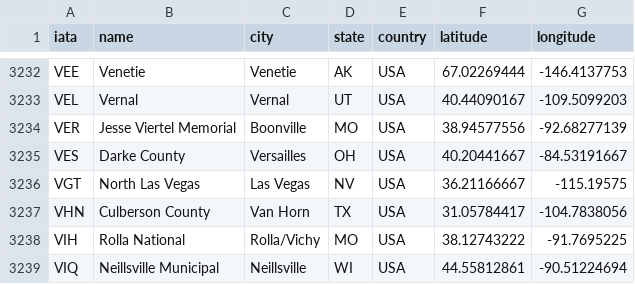
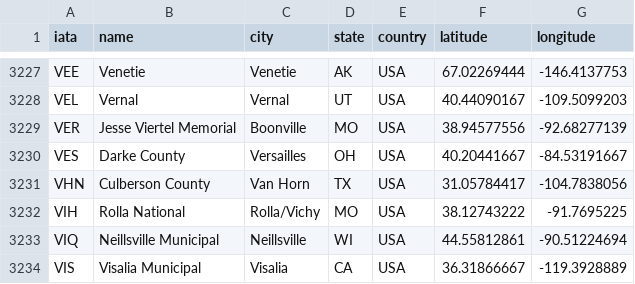
Before and after one commit to d00476471/SeniorProject, a CSV file: backend/airports.csv, drawn as a sheet; only a part is shown, gaps mark what is left out; the shorter side is filled out with more unchanged rows; the diff covers the shown part only.

```diff
--- a/backend/airports.csv
+++ b/backend/airports.csv
@@ -3235,3 +3230,2 @@ VER,Jesse Viertel Memorial,Boonville,MO,USA,38.94577556,-92.68277139
 VES,Darke County,Versailles,OH,USA,40.20441667,-84.53191667
-VGT,North Las Vegas,Las Vegas,NV,USA,36.21166667,-115.19575
 VHN,Culberson County,Van Horn,TX,USA,31.05784417,-104.7838056
```
Also changed, not shown: 5 removed rows elsewhere in this file, 9 other files.
